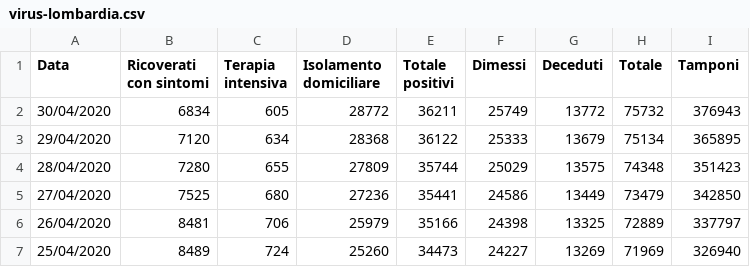
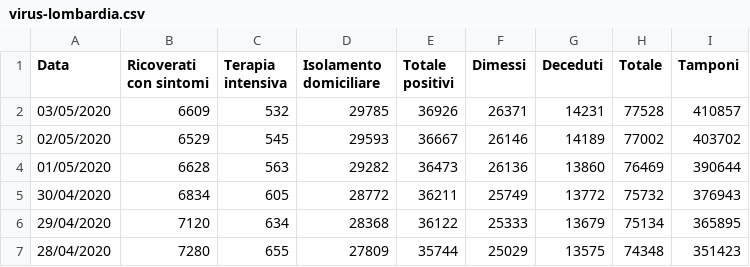
Before and after one commit to p-giovanni/Statistics, a CSV file: data/virus-lombardia.csv, drawn as a sheet; only a part is shown; the shorter side is filled out with more unchanged rows; the diff names each change by its address in the sheet, - before the commit and + after, or states it on an @@ line.

Commit message:
Update virus-lombardia.csv

```diff
--- a/data/virus-lombardia.csv
+++ b/data/virus-lombardia.csv
+row 2: 03/05/2020 | 6609 | 532 | 29785 | 36926 | 26371 | 14231 | 77528 | 410857
+row 3: 02/05/2020 | 6529 | 545 | 29593 | 36667 | 26146 | 14189 | 77002 | 403702
+row 4: 01/05/2020 | 6628 | 563 | 29282 | 36473 | 26136 | 13860 | 76469 | 390644
```
